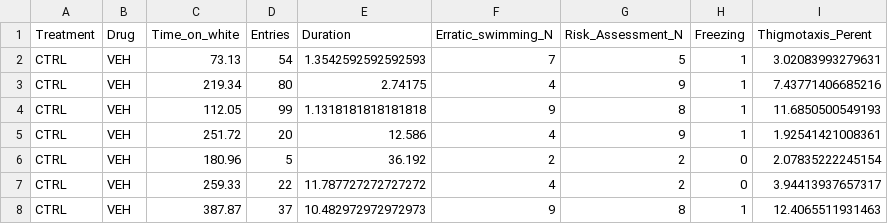
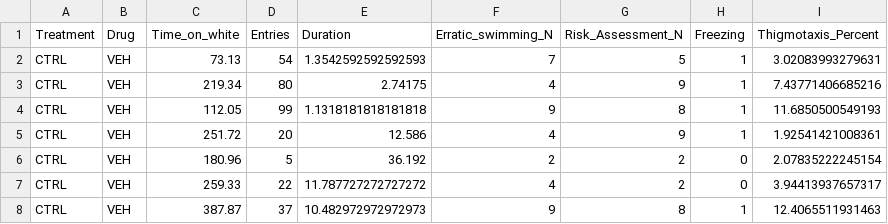
Before and after one commit to lanec-unifesspa/no-ptsd, a CSV file: behavior/TRAM/TRAM34_30.csv, drawn as a sheet; only a part is shown.

Commit message:
Update TRAM34_30.csv

```diff
--- a/behavior/TRAM/TRAM34_30.csv
+++ b/behavior/TRAM/TRAM34_30.csv
@@ -1,2 +1,2 @@
-"Treatment","Drug","Time_on_white","Entries","Duration","Erratic_swimming_N","Risk_Assessment_N","Freezing","Thigmotaxis_Perent"
+"Treatment","Drug","Time_on_white","Entries","Duration","Erratic_swimming_N","Risk_Assessment_N","Freezing","Thigmotaxis_Percent"
 "CTRL","VEH",73.13,54,1.3542592592592593,7,5,1,3.02083993279631
```
